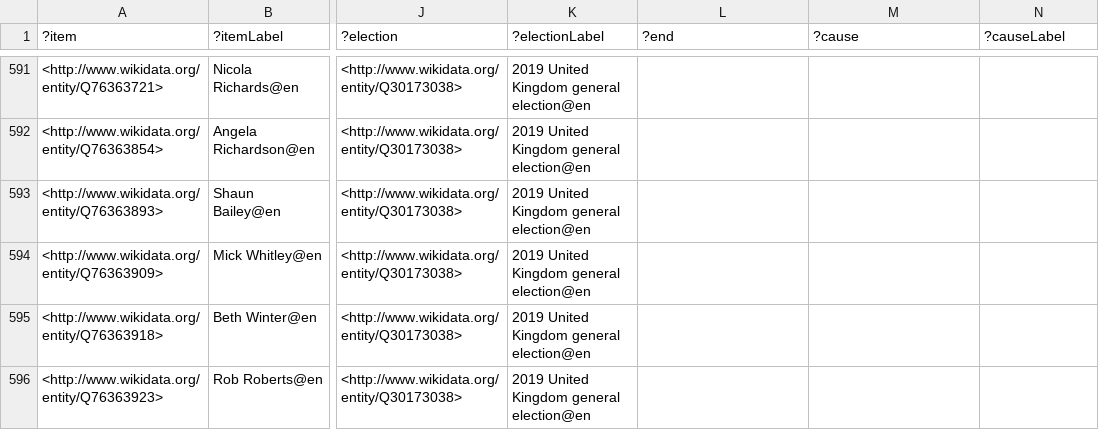
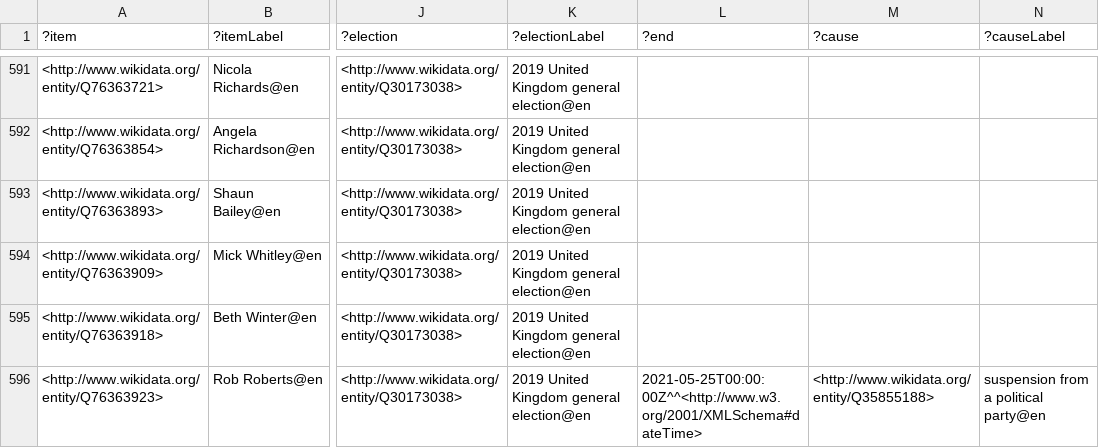
Before and after one commit to generalist/parliament, a TSV file: Q77685926.tsv, drawn as a sheet; only a part is shown, gaps mark what is left out; the diff covers the shown part only; the diff names each change by its address in the sheet, - before the commit and + after, or states it on an @@ line.

Commit message:
Add files via upload

```diff
--- a/Q77685926.tsv
+++ b/Q77685926.tsv
-L596 (?end): (empty)
+L596 (?end): 2021-05-25T00:00:00Z^^<http://www.w3.org/2001/XMLSchema#dateTime>
-M596 (?cause): (empty)
+M596 (?cause): <http://www.wikidata.org/entity/Q35855188>
-N596 (?causeLabel): (empty)
+N596 (?causeLabel): suspension from a political party@en
```
Also changed, not shown: 1 added row and 5 edited cells elsewhere in this file.
